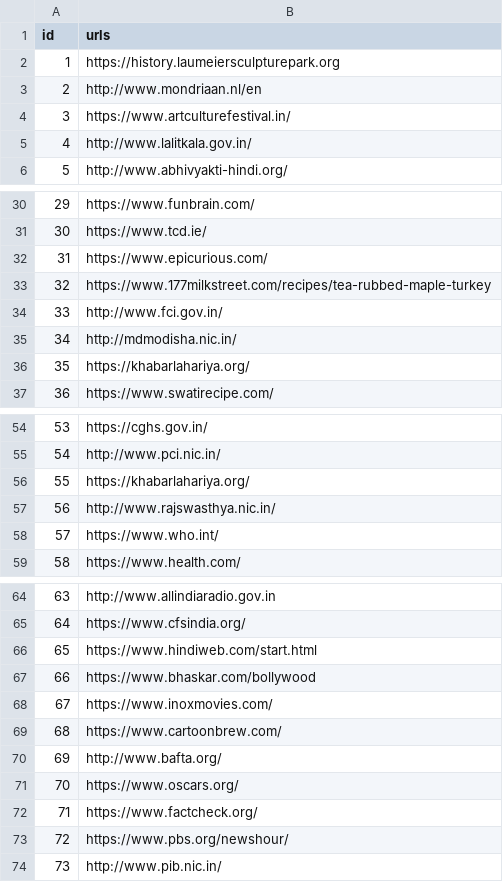
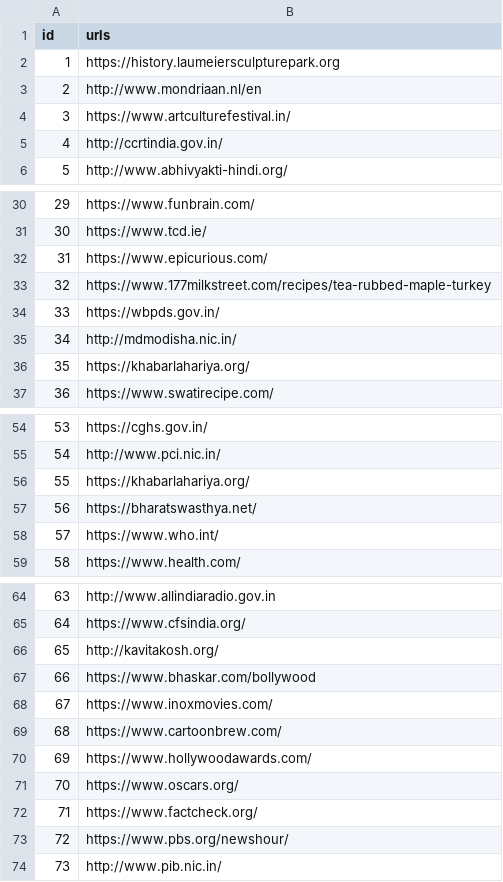
Before and after one commit to ABHISHEKVALSAN/Website-Scoring-Model, a CSV file: urls.csv, drawn as a sheet; only a part is shown, gaps mark what is left out.

Commit message:
Working pseudo metric values

```diff
--- a/urls.csv
+++ b/urls.csv
@@ -4,3 +4,3 @@ id,urls
 3,https://www.artculturefestival.in/
-4,http://www.lalitkala.gov.in/
+4,http://ccrtindia.gov.in/
 5,http://www.abhivyakti-hindi.org/
@@ -33,3 +33,3 @@ id,urls
 32,https://www.177milkstreet.com/recipes/tea-rubbed-maple-turkey
-33,http://www.fci.gov.in/
+33,https://wbpds.gov.in/
 34,http://mdmodisha.nic.in/
@@ -56,3 +56,3 @@ id,urls
 55,https://khabarlahariya.org/
-56,http://www.rajswasthya.nic.in/
+56,https://bharatswasthya.net/
 57,https://www.who.int/
@@ -65,3 +65,3 @@ id,urls
 64,https://www.cfsindia.org/
-65,https://www.hindiweb.com/start.html
+65,http://kavitakosh.org/
 66,https://www.bhaskar.com/bollywood
@@ -69,3 +69,3 @@ id,urls
 68,https://www.cartoonbrew.com/
-69,http://www.bafta.org/
+69,https://www.hollywoodawards.com/
 70,https://www.oscars.org/
```
Also changed, not shown: 11 other files.
